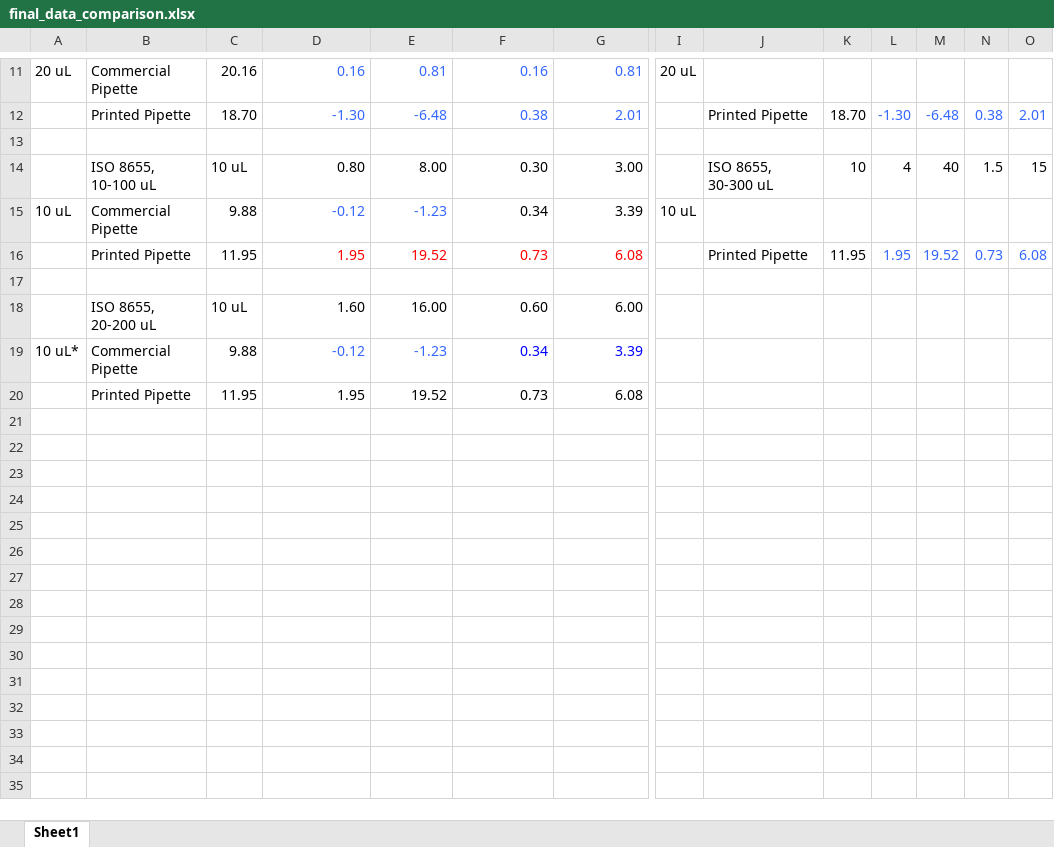
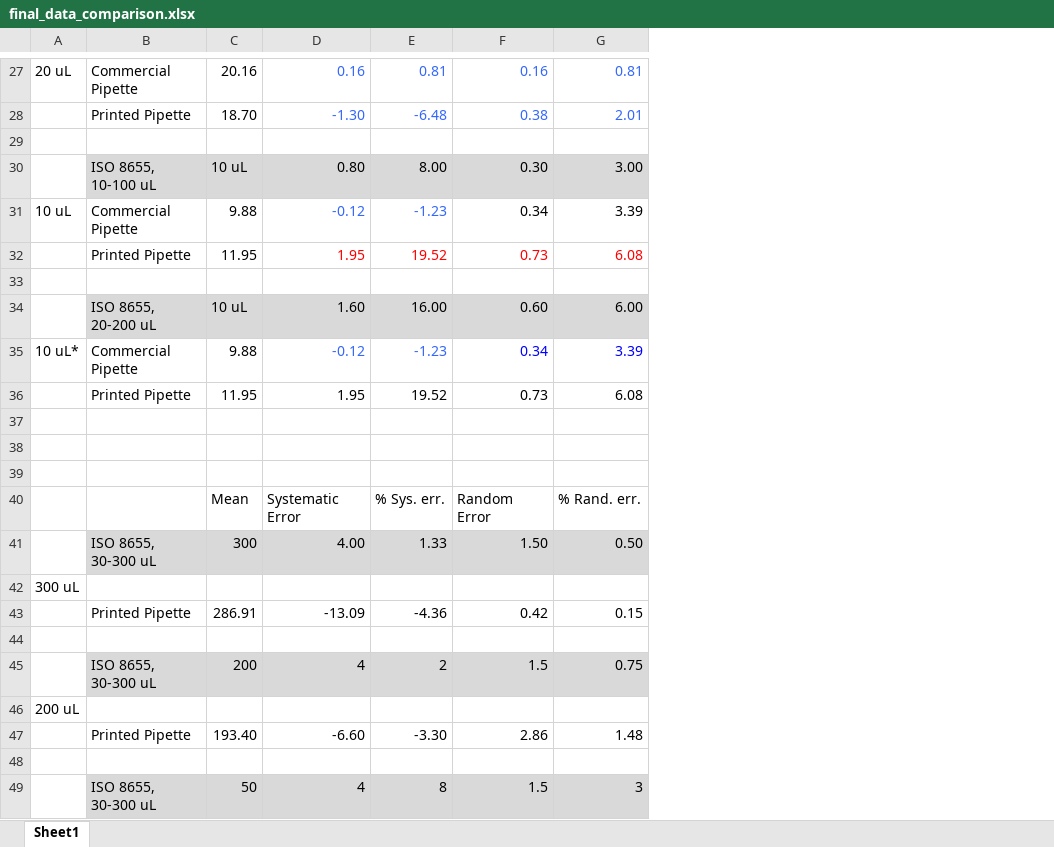
Before and after one commit to Biological-Microsystems-Laboratory/micropipette, an Excel workbook: data/commerical-Vs-printed-comparison/final_data_comparison.xlsx, sheet Sheet1, drawn as a sheet; only a part is shown, gaps mark what is left out; values as stored, in another font and other column widths than the file's, no borders; removed rows and columns are numbered as before the commit, all else as after; rows hold the shown columns only; the diff covers the shown part only; the diff names each change by its address in the sheet, - before the commit and + after, or states it on an @@ line.

```diff
--- a/data/commerical-Vs-printed-comparison/final_data_comparison.xlsx (sheet Sheet1)
+++ b/data/commerical-Vs-printed-comparison/final_data_comparison.xlsx (sheet Sheet1)
-column I, rows 11-15: 20 uL |  |  |  | 10 uL
-column J, rows 12-16: Printed Pipette |  | ISO 8655, 30-300 uL |  | Printed Pipette
-column K, rows 12-16: 18.70 |  | 10 |  | 11.95
-column L, rows 12-16: -1.30 |  | 4 |  | 1.95
-column M, rows 12-16: -6.48 |  | 40 |  | 19.52
-column N, rows 12-16: 0.38 |  | 1.5 |  | 0.73
-column O, rows 12-16: 2.01 |  | 15 |  | 6.08
-B30:G30 fill: none
+B30:G30 fill: #D9D9D9
-B34:G34 fill: none
+B34:G34 fill: #D9D9D9
+row 37: (empty)
+row 38: (empty)
+row 39: (empty)
+row 40:  |  | Mean | Systematic Error | % Sys. err. | Random Error | % Rand. err.
+row 41:  | ISO 8655, 30-300 uL | 300 | 4.00 | 1.33 | 1.50 | 0.50
+row 42: 300 uL
+row 43:  | Printed Pipette | 286.91 | -13.09 | -4.36 | 0.42 | 0.15
+row 44: (empty)
+row 45:  | ISO 8655, 30-300 uL | 200 | 4 | 2 | 1.5 | 0.75
+row 46: 200 uL
+row 47:  | Printed Pipette | 193.40 | -6.60 | -3.30 | 2.86 | 1.48
+row 48: (empty)
+row 49:  | ISO 8655, 30-300 uL | 50 | 4 | 8 | 1.5 | 3
```
Also changed, not shown: 26 added rows, 1 removed column and cell formats elsewhere in this sheet, formulas that keep their value.
